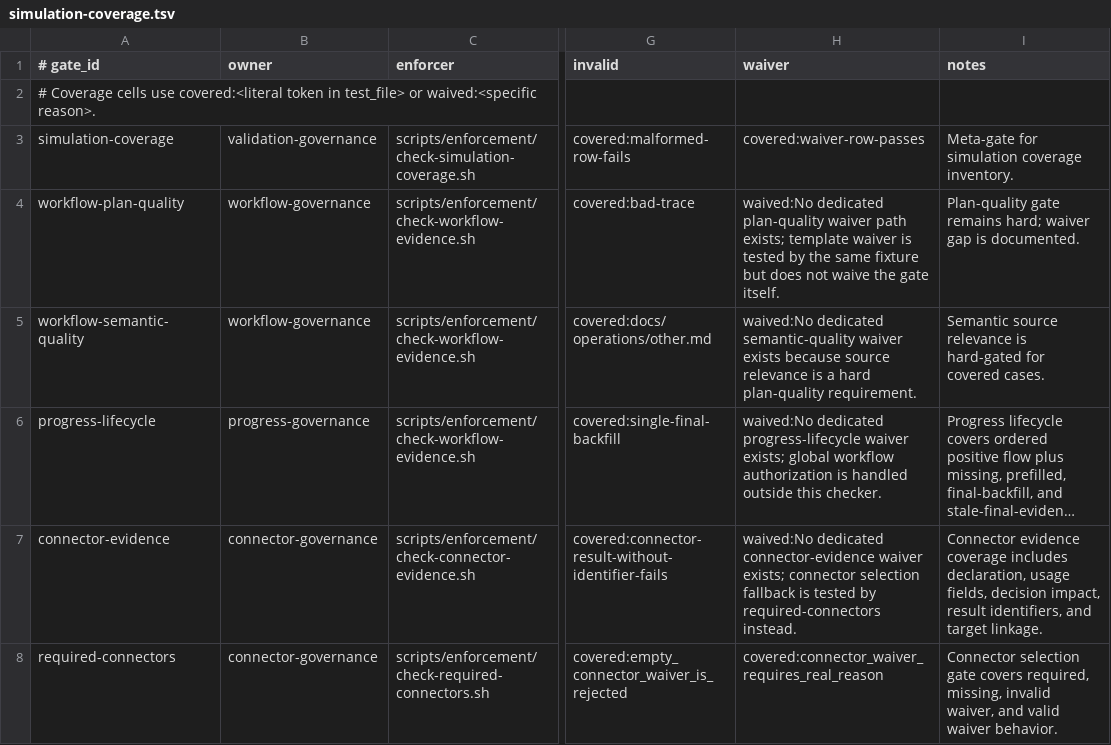
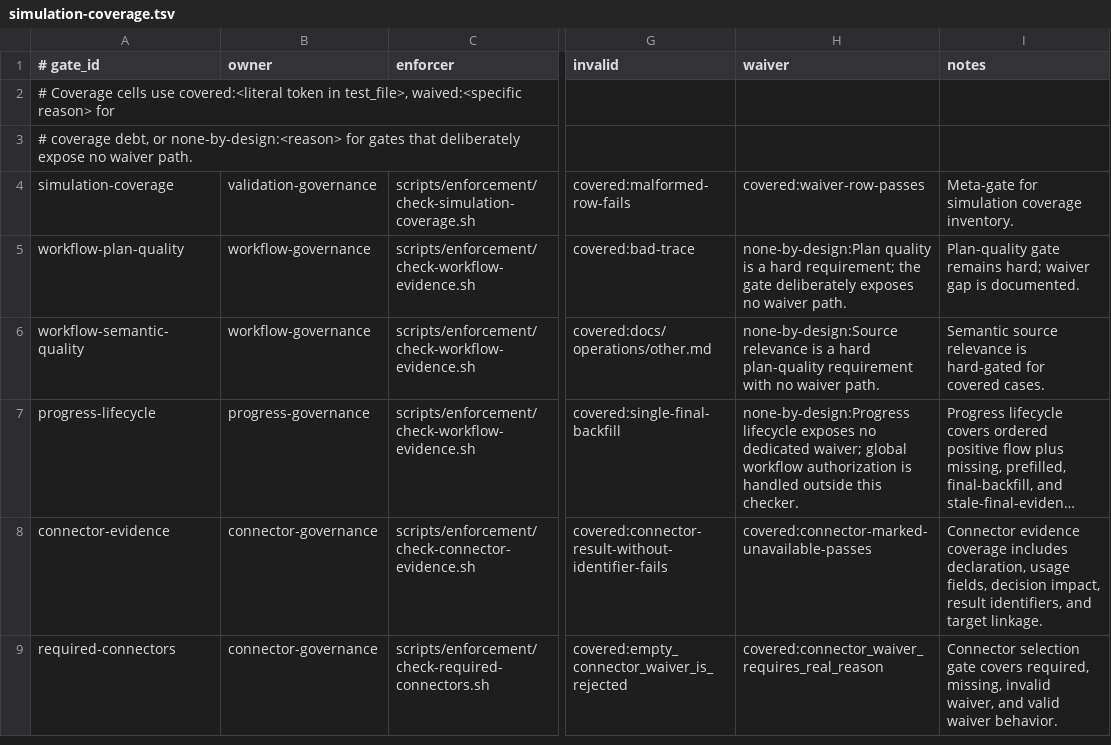
Before and after one commit to yotamfried-ux/Engineering-OS, a TSV file: scripts/enforcement/simulation-coverage.tsv, drawn as a sheet; only a part is shown, gaps mark what is left out; long unchanged cells end in …; addresses are those after the commit; rows hold the shown columns only; the diff covers the shown part only; the diff names each change by its address in the sheet, - before the commit and + after, or states it on an @@ line.

```diff
--- a/scripts/enforcement/simulation-coverage.tsv
+++ b/scripts/enforcement/simulation-coverage.tsv
-A2 (# gate_id): …token in test_file> or waived:<specific reason>.
+A2 (# gate_id): …token in test_file>, waived:<specific reason> for
+row 3: # coverage debt, or none-by-design:<reason> for gates that deliberately expose no waiver path.
-H5 (waiver): waived:No dedicated plan-quality waiver path exists; template waiver is tested by the same fixture but does not waive the gate itself.
+H5 (waiver): none-by-design:Plan quality is a hard requirement; the gate deliberately exposes no waiver path.
-H6 (waiver): waived:No dedicated semantic-quality waiver exists because source relevance is a hard plan-quality requirement.
+H6 (waiver): none-by-design:Source relevance is a hard plan-quality requirement with no waiver path.
-H7 (waiver): waived:No dedicated progress-lifecycle waiver exists; global workflow…
+H7 (waiver): none-by-design:Progress lifecycle exposes no dedicated waiver; global workflow…
-H8 (waiver): waived:No dedicated connector-evidence waiver exists; connector selection fallback is tested by required-connectors instead.
+H8 (waiver): covered:connector-marked-unavailable-passes
```
Also changed, not shown: 4 edited cells elsewhere in this file, scripts/enforcement/simulation-coverage.d/rtk-context-invalid-policy.tsv, 3 other files.
